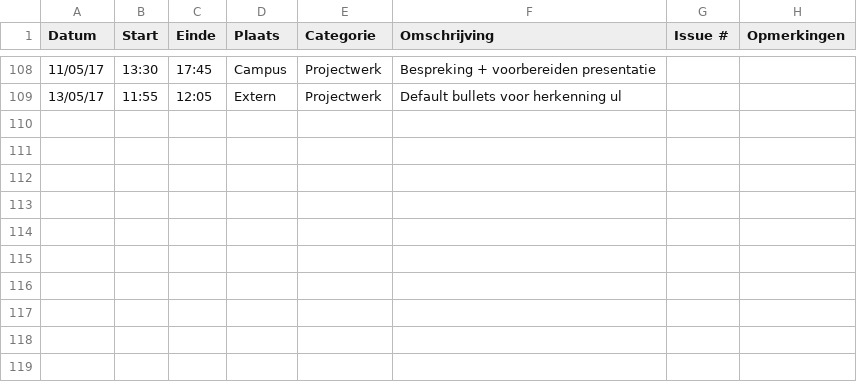
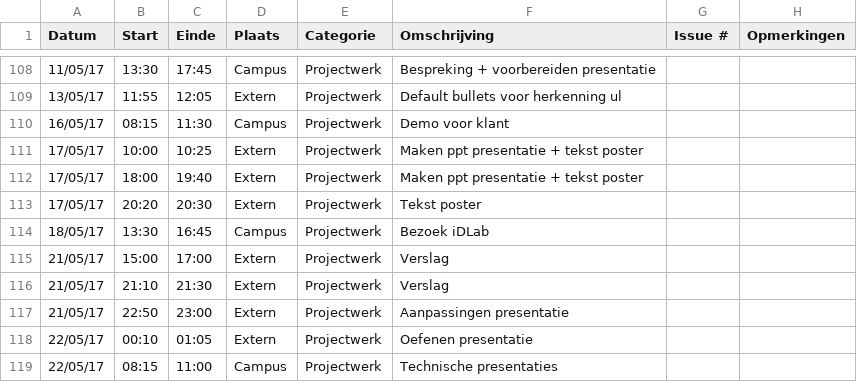
Before and after one commit to OpenWebslides/conversion-tool, a CSV file: Joann-ChanLogboek.csv, drawn as a sheet; only a part is shown, gaps mark what is left out.

Commit message:
Update Joann-ChanLogboek.csv

```diff
--- a/Joann-ChanLogboek.csv
+++ b/Joann-ChanLogboek.csv
@@ -109 +109,11 @@ Datum,Start,Einde,Plaats,Categorie,Omschrijving,Issue #,Opmerkingen
 13/05/17,11:55,12:05,Extern,Projectwerk,Default bullets voor herkenning ul,,
+16/05/17,08:15,11:30,Campus,Projectwerk,Demo voor klant,,
+17/05/17,10:00,10:25,Extern,Projectwerk,Maken ppt presentatie + tekst poster,,
+17/05/17,18:00,19:40,Extern,Projectwerk,Maken ppt presentatie + tekst poster,,
+17/05/17,20:20,20:30,Extern,Projectwerk,Tekst poster,,
+18/05/17,13:30,16:45,Campus,Projectwerk,Bezoek iDLab,,
+21/05/17,15:00,17:00,Extern,Projectwerk,Verslag,,
+21/05/17,21:10,21:30,Extern,Projectwerk,Verslag,,
+21/05/17,22:50,23:00,Extern,Projectwerk,Aanpassingen presentatie,,
+22/05/17,00:10,01:05,Extern,Projectwerk,Oefenen presentatie,,
+22/05/17,08:15,11:00,Campus,Projectwerk,Technische presentaties,,
```
